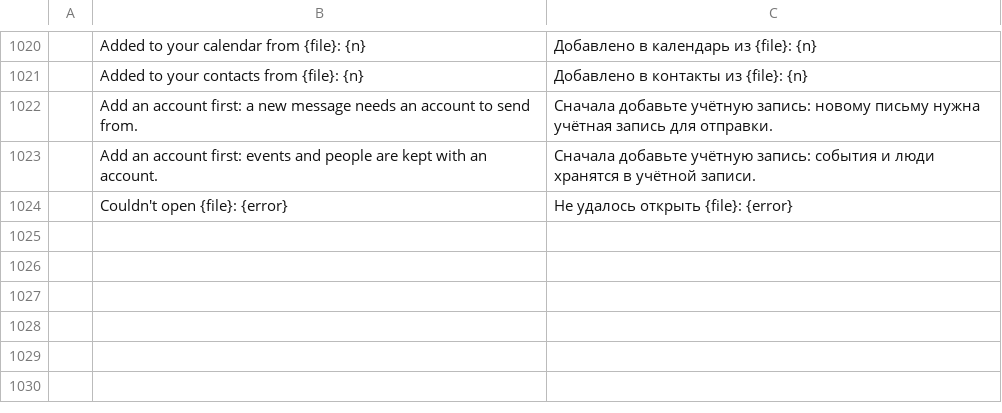
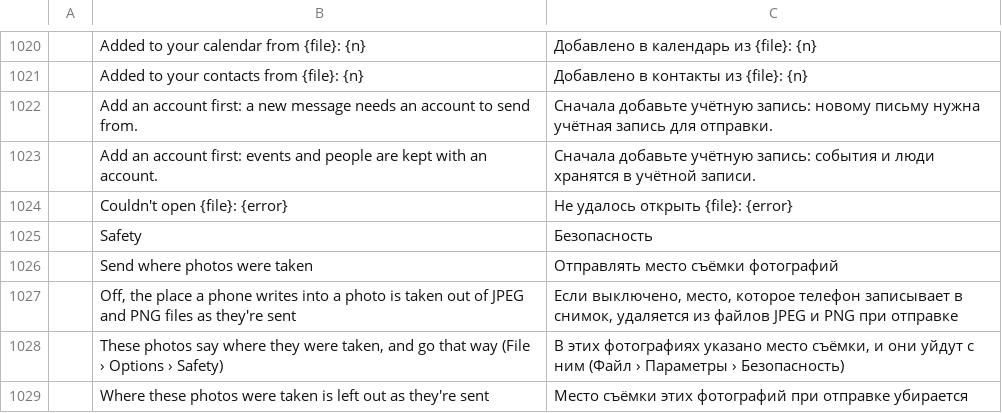
Before and after one commit to ZIDAN44/mailcraft, a TSV file: crates/ui-egui/src/i18n/ru.tsv, drawn as a sheet; only a part is shown, gaps mark what is left out; the diff names each change by its address in the sheet, - before the commit and + after, or states it on an @@ line.

Commit message:
Send: photos leave without where they were taken
A phone writes the place into every photo it takes, and a photo attached as it is tells
everyone who gets it where it was taken: home, the school gate. MailCraft now takes that out of
JPEG and PNG attachments as a message is sent: the EXIF GPS block is zeroed where it lies (so
the picture, its orientation and date stay exactly as they were) and an XMP packet carrying a
position is left out; PNG's eXIf chunk goes too. The draft keeps the photos as attached.

The message being written says so under its attachments when a photo has a place in it, and
File › Options › Safety has "Send where photos were taken" for anyone who wants it kept
(view.photoLocation). Every offset in the file is checked before it is followed; a new fuzz
target (photo) checks that what comes out has nothing left to take out.

```diff
--- a/crates/ui-egui/src/i18n/ru.tsv
+++ b/crates/ui-egui/src/i18n/ru.tsv
+row 1025:  | Safety | Безопасность
+row 1026:  | Send where photos were taken | Отправлять место съёмки фотографий
+row 1027:  | Off, the place a phone writes into a photo is taken out of JPEG and PNG files as they're sent | Если выключено, место, которое телефон записывает в снимок, удаляется из файлов JPEG и PNG при отправке
+row 1028:  | These photos say where they were taken, and go that way (File › Options › Safety) | В этих фотографиях указано место съёмки, и они уйдут с ним (Файл › Параметры › Безопасность)
+row 1029:  | Where these photos were taken is left out as they're sent | Место съёмки этих фотографий при отправке убирается
```
Also changed, not shown: crates/ui-egui/src/i18n/ar.tsv, crates/ui-egui/src/i18n/he.tsv, 27 other files.
